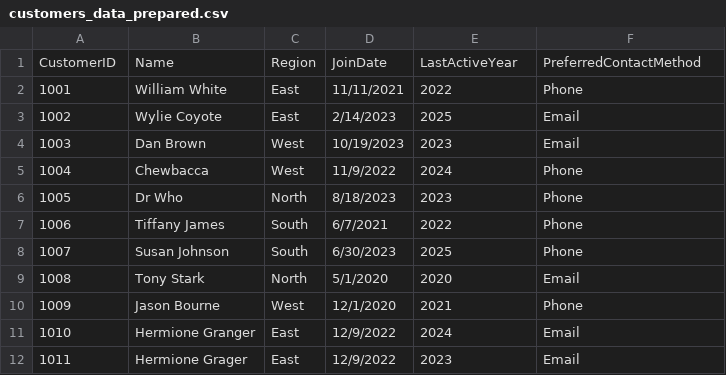
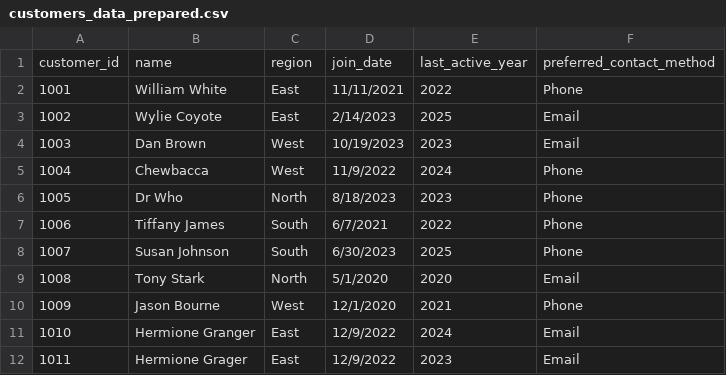
Before and after one commit to trentrueckert/smart-store-trentrueckert, a CSV file: data/prepared/customers_data_prepared.csv, drawn as a sheet.

```diff
--- a/data/prepared/customers_data_prepared.csv
+++ b/data/prepared/customers_data_prepared.csv
@@ -1,2 +1,2 @@
-CustomerID,Name,Region,JoinDate,LastActiveYear,PreferredContactMethod
+customer_id,name,region,join_date,last_active_year,preferred_contact_method
 1001,William White,East,11/11/2021,2022,Phone
```
Also changed, not shown: data/prepared/products_data_prepared.csv, data/prepared/sales_data_prepared.csv, 3 other files.
